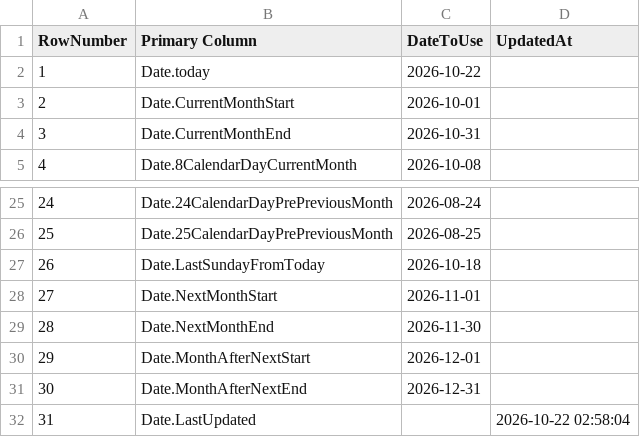
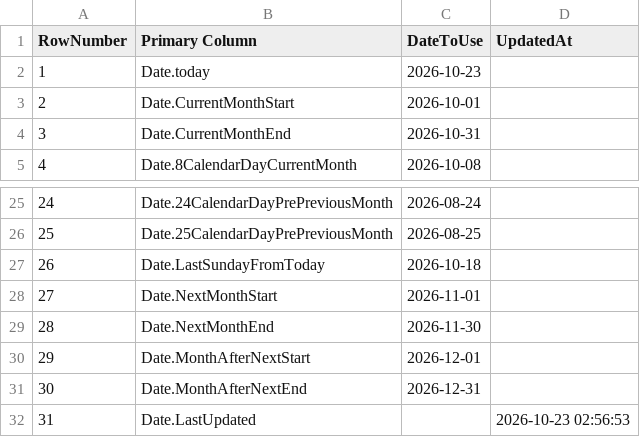
Before and after one commit to OleksandrZhavoronkov/powerbi-date-parameters, a CSV file: dates.csv, drawn as a sheet; only a part is shown, gaps mark what is left out.

```diff
--- a/dates.csv
+++ b/dates.csv
@@ -1,3 +1,3 @@
 RowNumber,Primary Column,DateToUse,UpdatedAt
-1,Date.today,2026-10-22,
+1,Date.today,2026-10-23,
 2,Date.CurrentMonthStart,2026-10-01,
@@ -31,2 +31,2 @@ RowNumber,Primary Column,DateToUse,UpdatedAt
 30,Date.MonthAfterNextEnd,2026-12-31,
-31,Date.LastUpdated,,2026-10-22 02:58:04
+31,Date.LastUpdated,,2026-10-23 02:56:53
```
